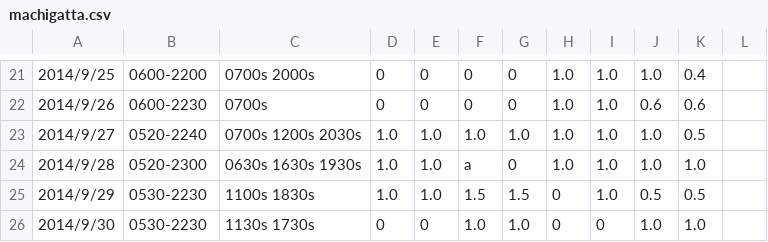
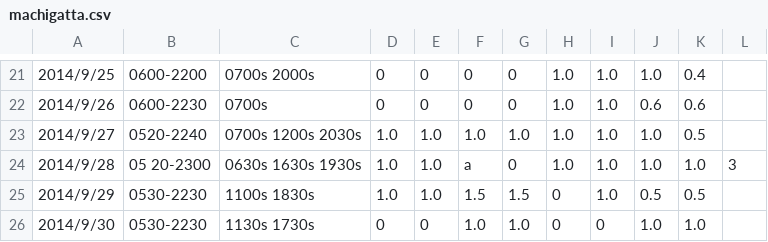
Before and after one commit to idaisukee/sleep, a CSV file: machigatta.csv, drawn as a sheet; only a part is shown, gaps mark what is left out.

Commit message:
machigatta.csv

```diff
--- a/machigatta.csv
+++ b/machigatta.csv
@@ -23,3 +23,3 @@
 2014/9/27,0520-2240,0700s 1200s 2030s,1.0,1.0,1.0,1.0,1.0,1.0,1.0,0.5
-2014/9/28,0520-2300,0630s 1630s 1930s,1.0,1.0,a,0,1.0,1.0,1.0,1.0
+2014/9/28,05 20-2300,0630s 1630s 1930s,1.0,1.0,a,0,1.0,1.0,1.0,1.0,3,
 2014/9/29,0530-2230,1100s 1830s,1.0,1.0,1.5,1.5,0,1.0,0.5,0.5
```
